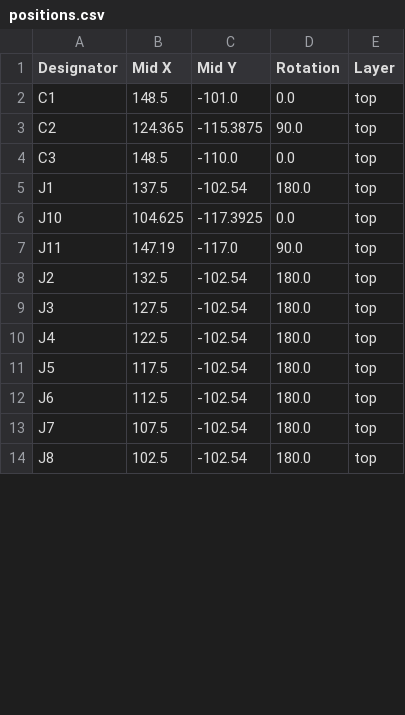
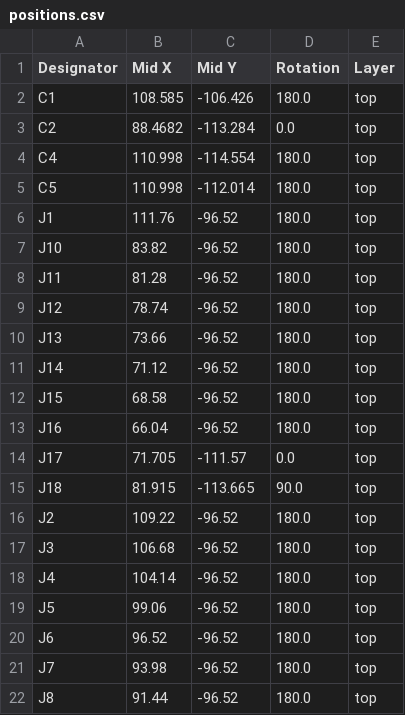
Before and after one commit to sbuller/servolicious, a CSV file: production/positions.csv, drawn as a sheet; only a part is shown; the diff covers the shown part only.

```diff
--- a/production/positions.csv
+++ b/production/positions.csv
@@ -1,14 +1,22 @@
 Designator,Mid X,Mid Y,Rotation,Layer
-C1,148.5,-101.0,0.0,top
-C2,124.365,-115.3875,90.0,top
-C3,148.5,-110.0,0.0,top
-J1,137.5,-102.54,180.0,top
-J10,104.625,-117.3925,0.0,top
-J11,147.19,-117.0,90.0,top
-J2,132.5,-102.54,180.0,top
-J3,127.5,-102.54,180.0,top
-J4,122.5,-102.54,180.0,top
-J5,117.5,-102.54,180.0,top
-J6,112.5,-102.54,180.0,top
-J7,107.5,-102.54,180.0,top
-J8,102.5,-102.54,180.0,top
+C1,108.585,-106.426,180.0,top
+C2,88.4682,-113.284,0.0,top
+C4,110.998,-114.554,180.0,top
+C5,110.998,-112.014,180.0,top
+J1,111.76,-96.52,180.0,top
+J10,83.82,-96.52,180.0,top
+J11,81.28,-96.52,180.0,top
+J12,78.74,-96.52,180.0,top
+J13,73.66,-96.52,180.0,top
+J14,71.12,-96.52,180.0,top
+J15,68.58,-96.52,180.0,top
+J16,66.04,-96.52,180.0,top
+J17,71.705,-111.57,0.0,top
+J18,81.915,-113.665,90.0,top
+J2,109.22,-96.52,180.0,top
+J3,106.68,-96.52,180.0,top
+J4,104.14,-96.52,180.0,top
+J5,99.06,-96.52,180.0,top
+J6,96.52,-96.52,180.0,top
+J7,93.98,-96.52,180.0,top
+J8,91.44,-96.52,180.0,top
```
Also changed, not shown: 1 added row, 1 removed row and 3 edited cells elsewhere in this file, production/bom.csv, 8 other files.
